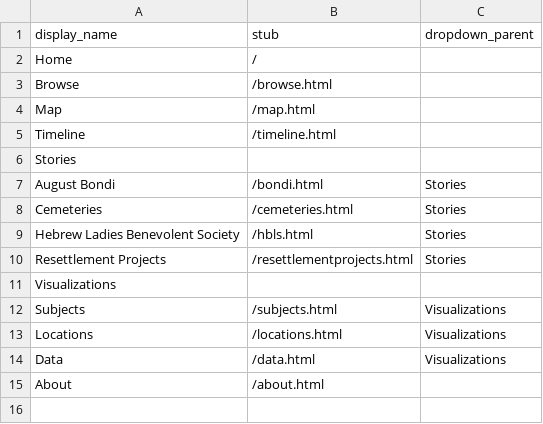
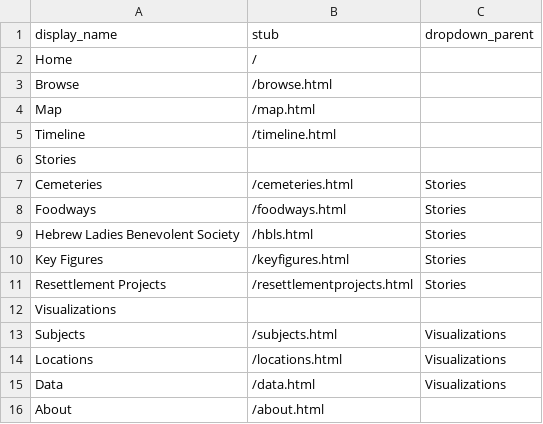
Before and after one commit to collectionbuilder-lis/jewishkansans, a CSV file: _data/config-nav.csv, drawn as a sheet.

Commit message:
foodways page layout

```diff
--- a/_data/config-nav.csv
+++ b/_data/config-nav.csv
@@ -6,5 +6,6 @@ Timeline,/timeline.html,
 Stories,,
-August Bondi,/bondi.html,Stories
 Cemeteries,/cemeteries.html,Stories
+Foodways,/foodways.html,Stories
 Hebrew Ladies Benevolent Society,/hbls.html,Stories
+Key Figures,/keyfigures.html,Stories
 Resettlement Projects,/resettlementprojects.html,Stories
```
Also changed, not shown: 3 other files.
